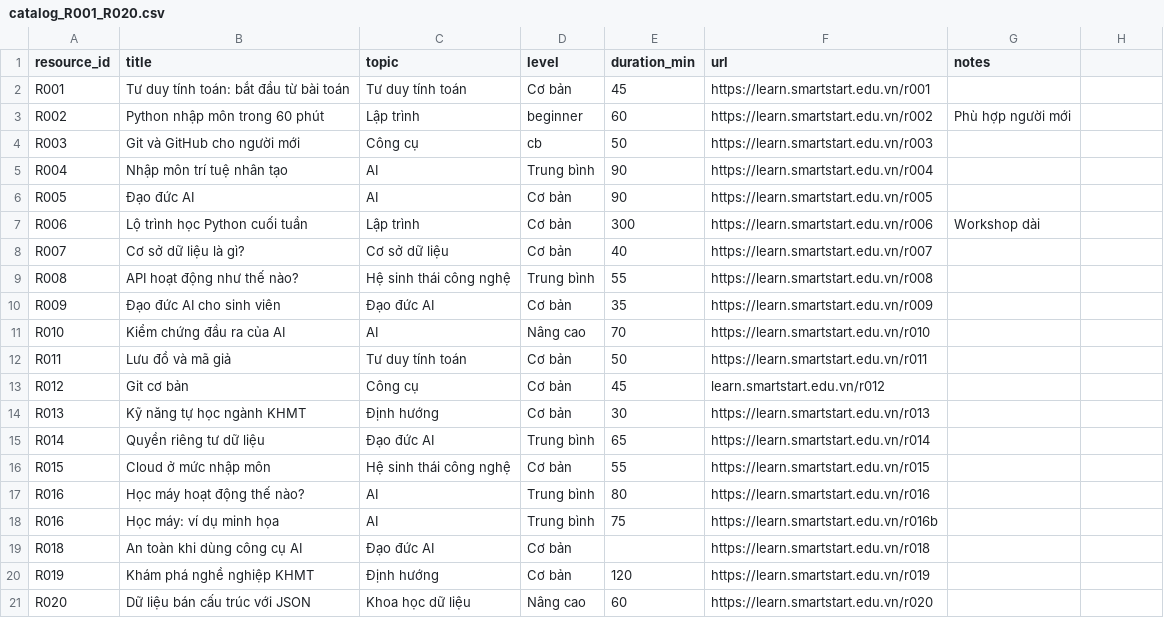
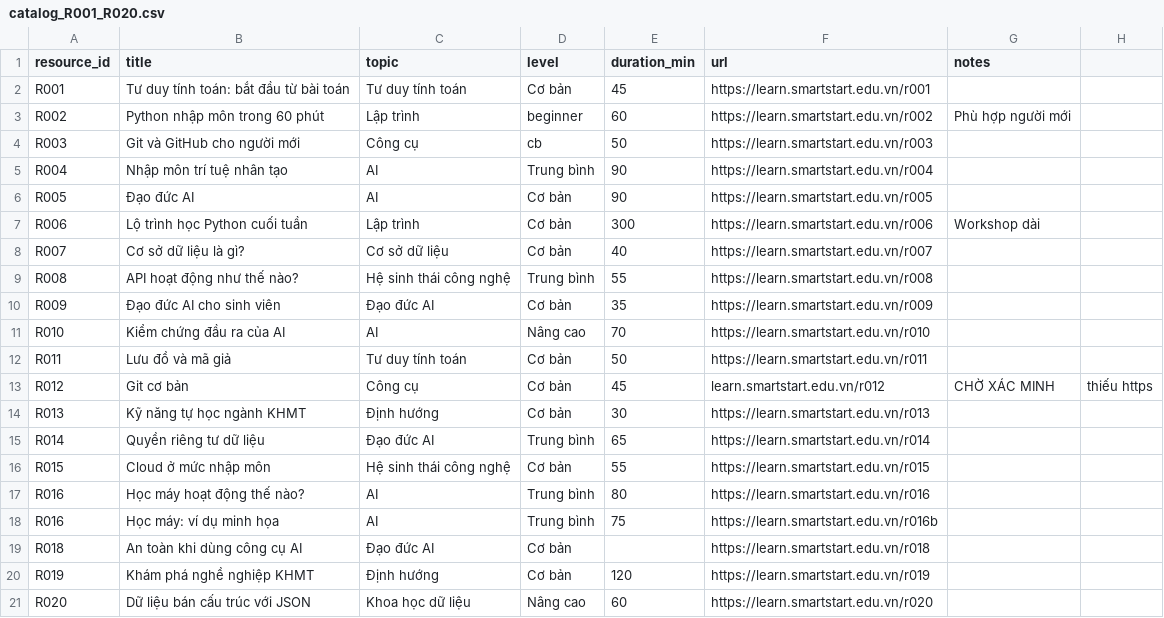
Before and after one commit to btdzz-mnk/CS4015-smartstart, a CSV file: catalog_R001_R020.csv, drawn as a sheet.

Commit message:
Thêm ghi chú về đuờng dẫn học liệu R012

```diff
--- a/catalog_R001_R020.csv
+++ b/catalog_R001_R020.csv
@@ -12,3 +12,3 @@ R010,Kiểm chứng đầu ra của AI,AI,Nâng cao,70,https://learn.smartstart.
 R011,Lưu đồ và mã giả,Tư duy tính toán,Cơ bản,50,https://learn.smartstart.edu.vn/r011,
-R012,Git cơ bản,Công cụ,Cơ bản,45,learn.smartstart.edu.vn/r012,
+R012,Git cơ bản,Công cụ,Cơ bản,45,learn.smartstart.edu.vn/r012,CHỜ XÁC MINH,thiếu https
 R013,Kỹ năng tự học ngành KHMT,Định hướng,Cơ bản,30,https://learn.smartstart.edu.vn/r013,
```
